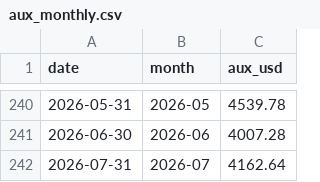
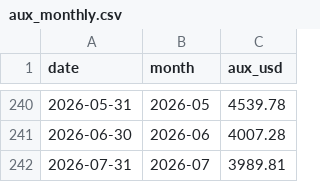
Before and after one commit to Tumiz/dashboard, a CSV file: aux_monthly.csv, drawn as a sheet; only a part is shown, gaps mark what is left out.

```diff
--- a/aux_monthly.csv
+++ b/aux_monthly.csv
@@ -241,2 +241,2 @@ date,month,aux_usd
 2026-06-30,2026-06,4007.28
-2026-07-31,2026-07,4162.64
+2026-07-31,2026-07,3989.81
```
Also changed, not shown: btc_monthly.csv, sge_gold_monthly.csv, 4 other files.
